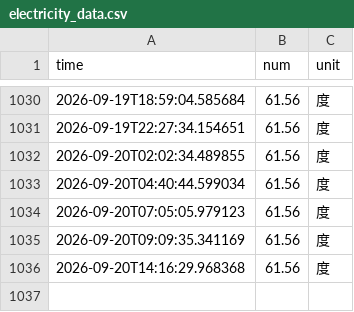
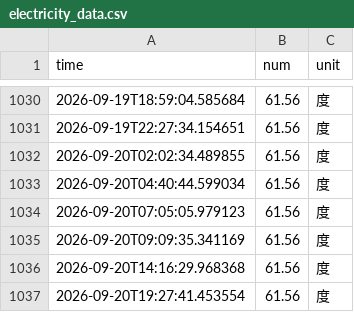
Before and after one commit to HaixLy/nju_electric_monitor, a CSV file: data/electricity_data.csv, drawn as a sheet; only a part is shown, gaps mark what is left out.

```diff
--- a/data/electricity_data.csv
+++ b/data/electricity_data.csv
@@ -1036 +1036,2 @@ time,num,unit
 2026-09-20T14:16:29.968368,61.56,度
+2026-09-20T19:27:41.453554,61.56,度
```
Also changed, not shown: 4 other files.
